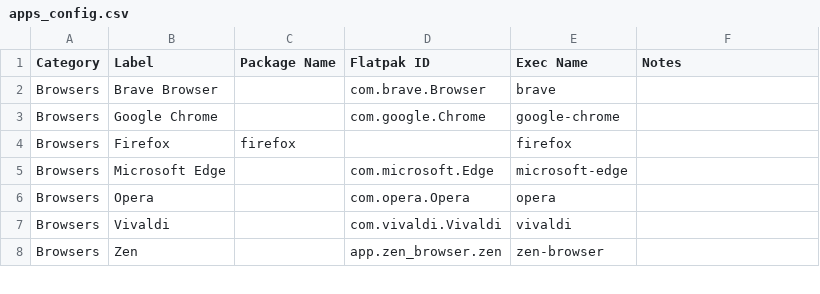
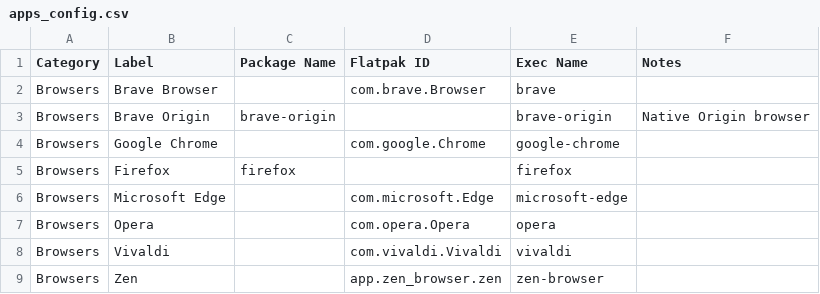
Before and after one commit to TheLinuxITGuy/Toolbox, a CSV file: apps_config.csv, drawn as a sheet; only a part is shown.

```diff
--- a/apps_config.csv
+++ b/apps_config.csv
@@ -2,2 +2,3 @@ Category,Label,Package Name,Flatpak ID,Exec Name,Notes
 Browsers,Brave Browser,,com.brave.Browser,brave,
+Browsers,Brave Origin,brave-origin,,brave-origin,Native Origin browser
 Browsers,Google Chrome,,com.google.Chrome,google-chrome,
```
Also changed, not shown: 7 other files.
